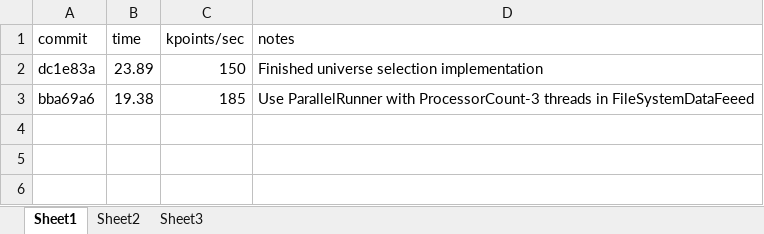
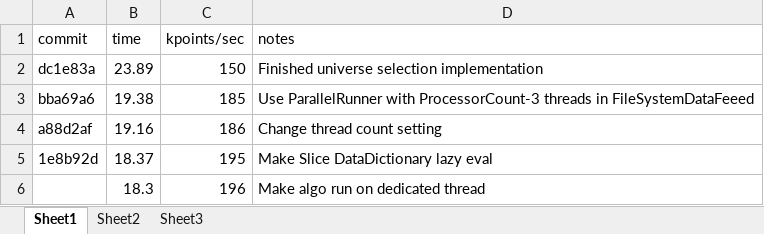
Before and after one commit to csroller168/Lean, an Excel workbook: Algorithm.CSharp/Benchmarks/EmptyMinute400EquityAlgorithm.xlsx, sheet Sheet1, drawn as a sheet; values as stored, in another font and other column widths than the file's, no borders; the diff names each change by its address in the sheet, - before the commit and + after, or states it on an @@ line.

Commit message:
Recorded performance of commits

```diff
--- a/Algorithm.CSharp/Benchmarks/EmptyMinute400EquityAlgorithm.xlsx (sheet Sheet1)
+++ b/Algorithm.CSharp/Benchmarks/EmptyMinute400EquityAlgorithm.xlsx (sheet Sheet1)
+row 4: a88d2af | 19.16 | 186 | Change thread count setting
+row 5: 1e8b92d | 18.37 | 195 | Make Slice DataDictionary lazy eval
+row 6:  | 18.3 | 196 | Make algo run on dedicated thread
```
